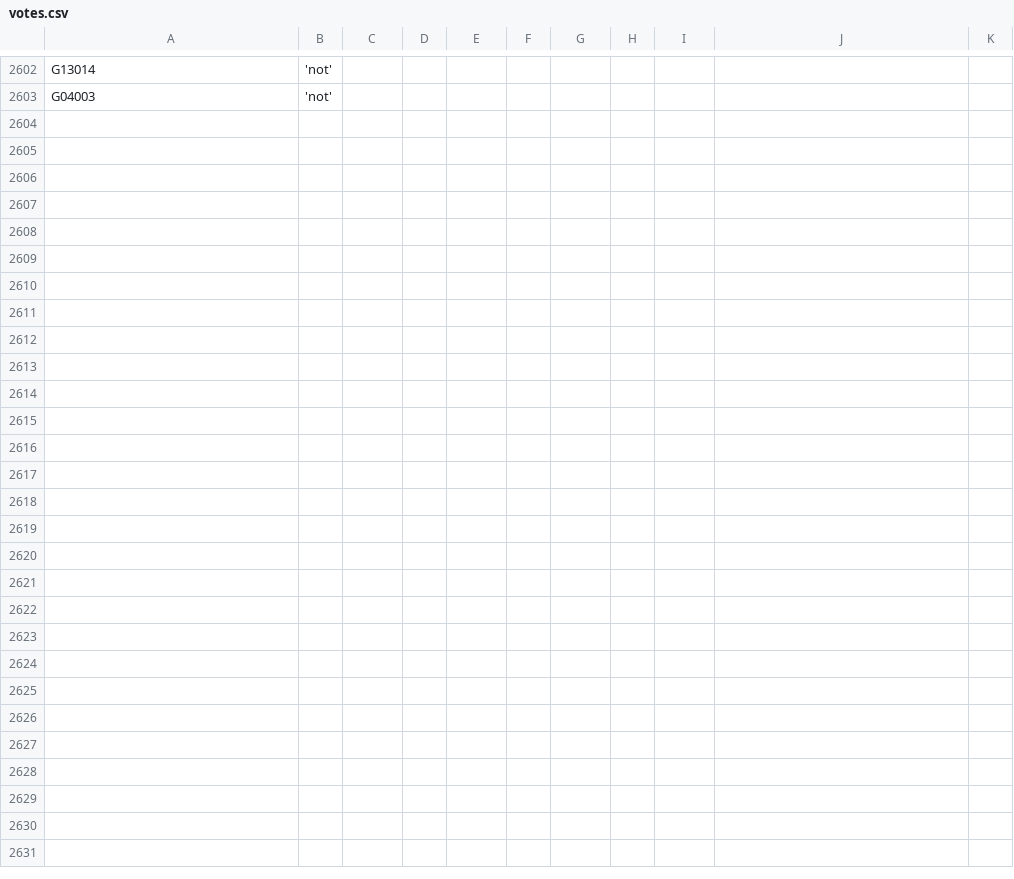
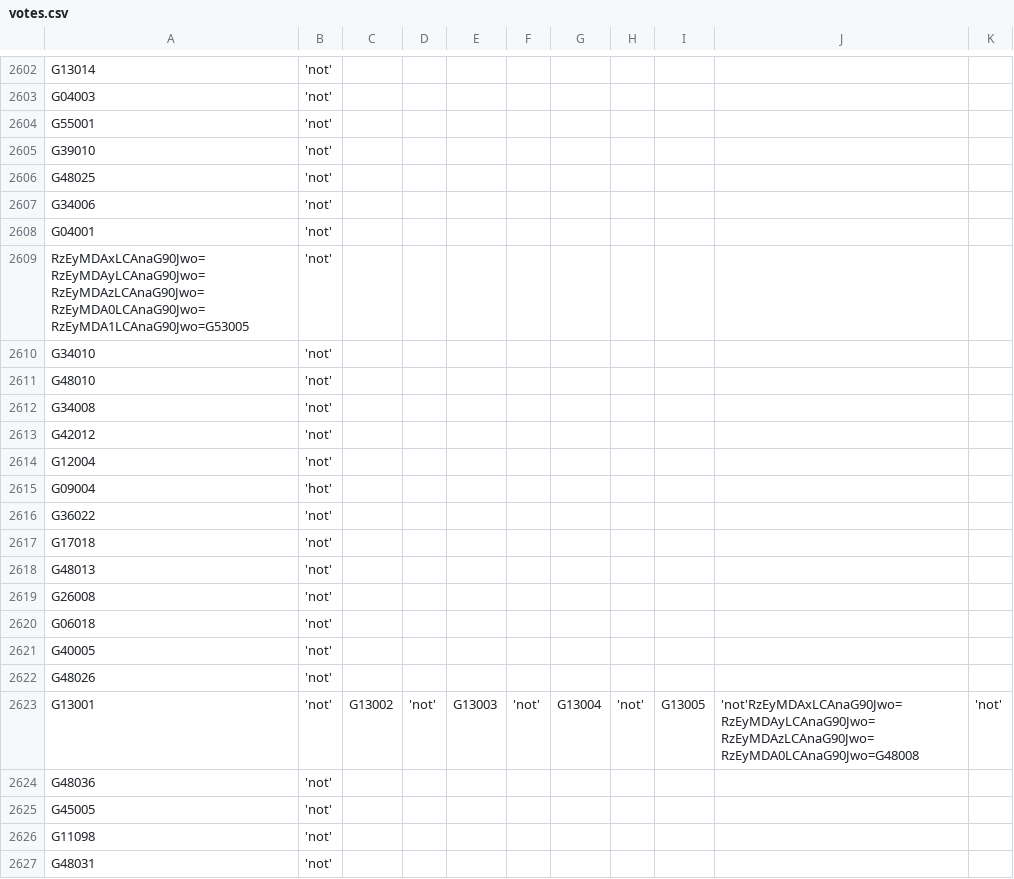
Before and after one commit to zschutzman/districts-lol-data, a CSV file: _data/hot-or-not/votes.csv, drawn as a sheet; only a part is shown, gaps mark what is left out; the diff names each change by its address in the sheet, - before the commit and + after, or states it on an @@ line.

```diff
--- a/_data/hot-or-not/votes.csv
+++ b/_data/hot-or-not/votes.csv
+row 2604: G55001 | 'not'
+row 2605: G39010 | 'not'
+row 2606: G48025 | 'not'
+row 2607: G34006 | 'not'
+row 2608: G04001 | 'not'
+row 2609: RzEyMDAxLCAnaG90Jwo=RzEyMDAyLCAnaG90Jwo=RzEyMDAzLCAnaG90Jwo=RzEyMDA0LCAnaG90Jwo=RzEyMDA1LCAnaG90Jwo=G53005 | 'not'
+row 2610: G34010 | 'not'
+row 2611: G48010 | 'not'
+row 2612: G34008 | 'not'
+row 2613: G42012 | 'not'
+row 2614: G12004 | 'not'
+row 2615: G09004 | 'hot'
+row 2616: G36022 | 'not'
+row 2617: G17018 | 'not'
+row 2618: G48013 | 'not'
+row 2619: G26008 | 'not'
+row 2620: G06018 | 'not'
+row 2621: G40005 | 'not'
+row 2622: G48026 | 'not'
+row 2623: G13001 | 'not' | G13002 | 'not' | G13003 | 'not' | G13004 | 'not' | G13005 | 'not'RzEyMDAxLCAnaG90Jwo=RzEyMDAyLCAnaG90Jwo=RzEyMDAzLCAnaG90Jwo=RzEyMDA0LCAnaG90Jwo=G48008 | 'not'
+row 2624: G48036 | 'not'
+row 2625: G45005 | 'not'
+row 2626: G11098 | 'not'
+row 2627: G48031 | 'not'
```
Also changed, not shown: _data/hot-or-not/aggregate.csv, 7 other files.
